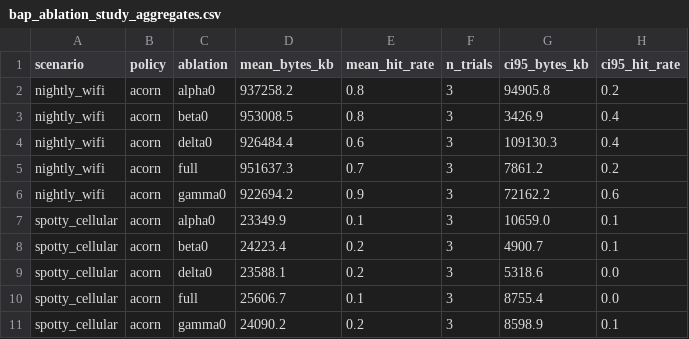
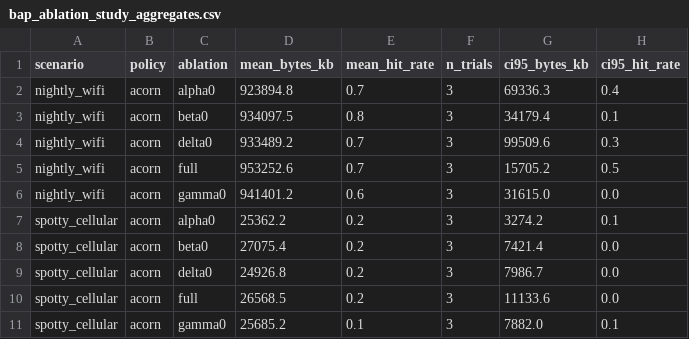
Before and after one commit to divineiloh/ACORN-Edu, a CSV file: results/data/bap_ablation_study_aggregates.csv, drawn as a sheet.

```diff
--- a/results/data/bap_ablation_study_aggregates.csv
+++ b/results/data/bap_ablation_study_aggregates.csv
@@ -1,11 +1,11 @@
 scenario,policy,ablation,mean_bytes_kb,mean_hit_rate,n_trials,ci95_bytes_kb,ci95_hit_rate
-nightly_wifi,acorn,alpha0,937258.2,0.8,3,94905.8,0.2
-nightly_wifi,acorn,beta0,953008.5,0.8,3,3426.9,0.4
-nightly_wifi,acorn,delta0,926484.4,0.6,3,109130.3,0.4
-nightly_wifi,acorn,full,951637.3,0.7,3,7861.2,0.2
-nightly_wifi,acorn,gamma0,922694.2,0.9,3,72162.2,0.6
-spotty_cellular,acorn,alpha0,23349.9,0.1,3,10659.0,0.1
-spotty_cellular,acorn,beta0,24223.4,0.2,3,4900.7,0.1
-spotty_cellular,acorn,delta0,23588.1,0.2,3,5318.6,0.0
-spotty_cellular,acorn,full,25606.7,0.1,3,8755.4,0.0
-spotty_cellular,acorn,gamma0,24090.2,0.2,3,8598.9,0.1
+nightly_wifi,acorn,alpha0,923894.8,0.7,3,69336.3,0.4
+nightly_wifi,acorn,beta0,934097.5,0.8,3,34179.4,0.1
+nightly_wifi,acorn,delta0,933489.2,0.7,3,99509.6,0.3
+nightly_wifi,acorn,full,953252.6,0.7,3,15705.2,0.5
+nightly_wifi,acorn,gamma0,941401.2,0.6,3,31615.0,0.0
+spotty_cellular,acorn,alpha0,25362.2,0.2,3,3274.2,0.1
+spotty_cellular,acorn,beta0,27075.4,0.2,3,7421.4,0.0
+spotty_cellular,acorn,delta0,24926.8,0.2,3,7986.7,0.0
+spotty_cellular,acorn,full,26568.5,0.2,3,11133.6,0.0
+spotty_cellular,acorn,gamma0,25685.2,0.1,3,7882.0,0.1
```
Also changed, not shown: results/ablation/ablation_summary_by_scenario.csv, results/data/bap_ablation_study_results.csv, 11 other files.
